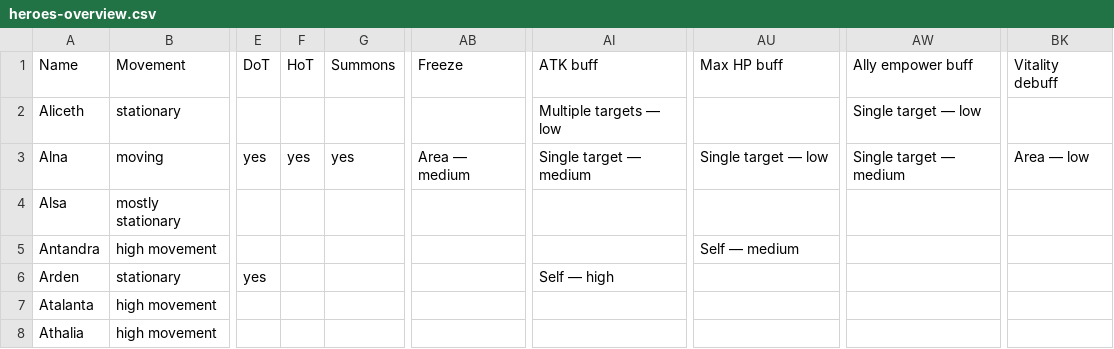
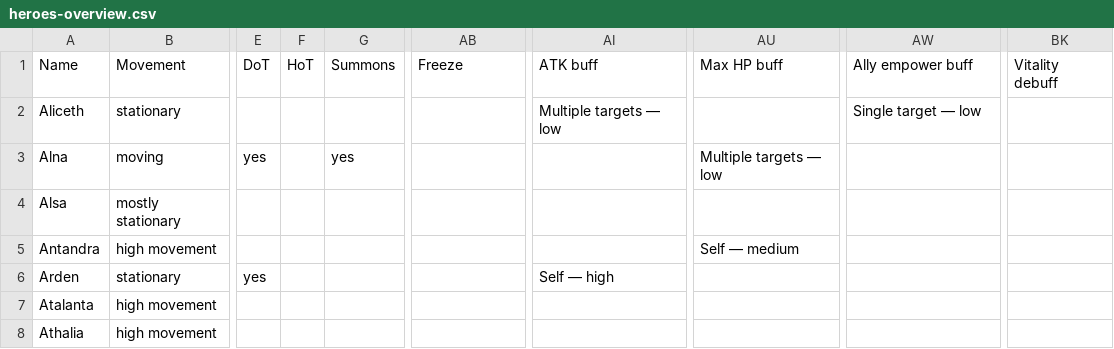
Before and after one commit to arnecls/afjk-characters, a CSV file: heroes-overview.csv, drawn as a sheet; only a part is shown, gaps mark what is left out; the diff names each change by its address in the sheet, - before the commit and + after, or states it on an @@ line.

```diff
--- a/heroes-overview.csv
+++ b/heroes-overview.csv
-F3: yes
+F3: (empty)
-AB3: Area — medium
+AB3: (empty)
-AI3: Single target — medium
+AI3: (empty)
-AU3: Single target — low
+AU3: Multiple targets — low
-AW3: Single target — medium
+AW3: (empty)
-BK3: Area — low
+BK3: (empty)
```
Also changed, not shown: 4 other files.
